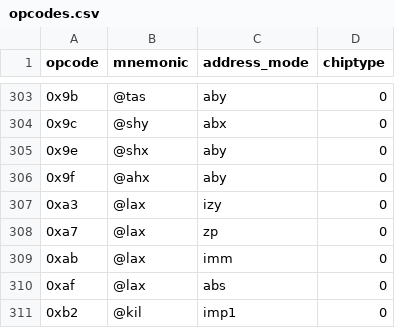
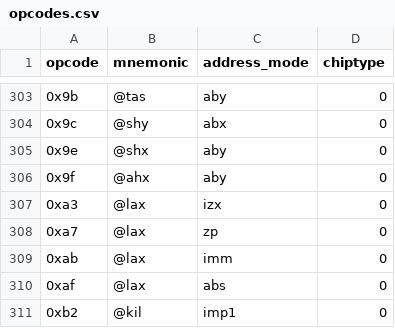
Before and after one commit to rofl0r/jg6502, a CSV file: opcodes.csv, drawn as a sheet; only a part is shown, gaps mark what is left out.

Commit message:
opcodes: fix wrong lax address mode

```diff
--- a/opcodes.csv
+++ b/opcodes.csv
@@ -306,3 +306,3 @@ opcode,mnemonic,address_mode,chiptype
 0x9f,@ahx,aby,0
-0xa3,@lax,izy,0
+0xa3,@lax,izx,0
 0xa7,@lax,zp,0
```
